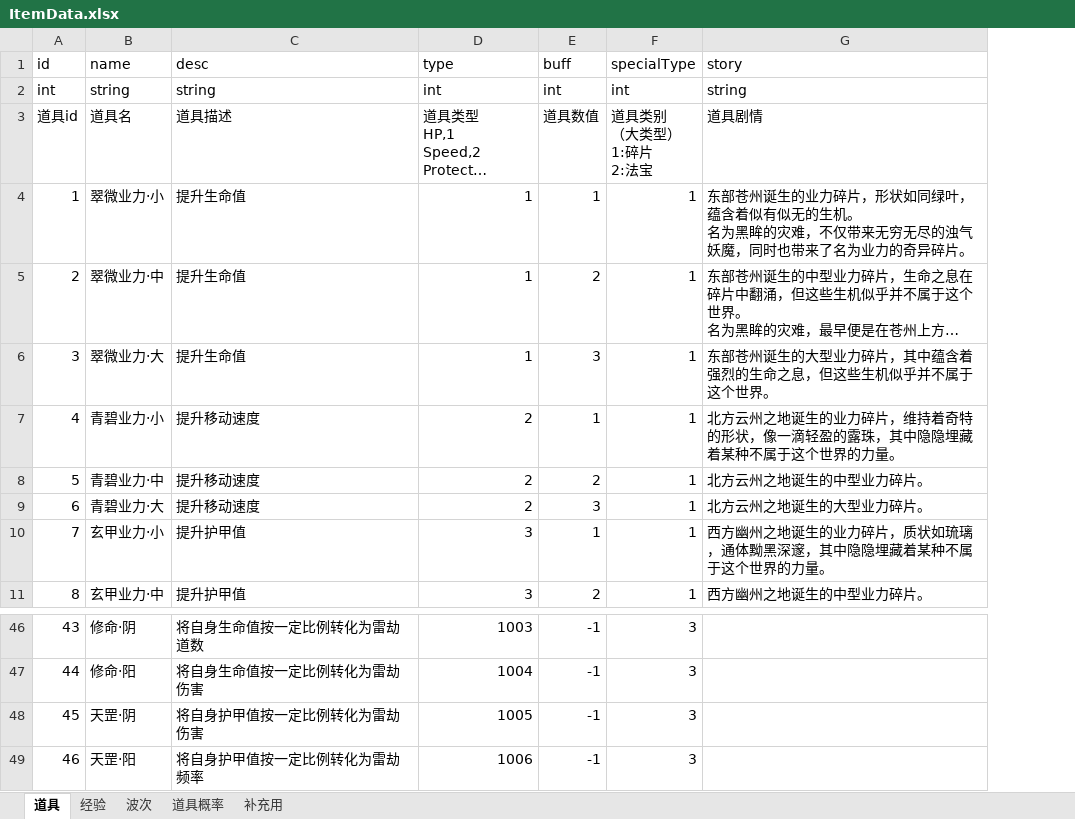
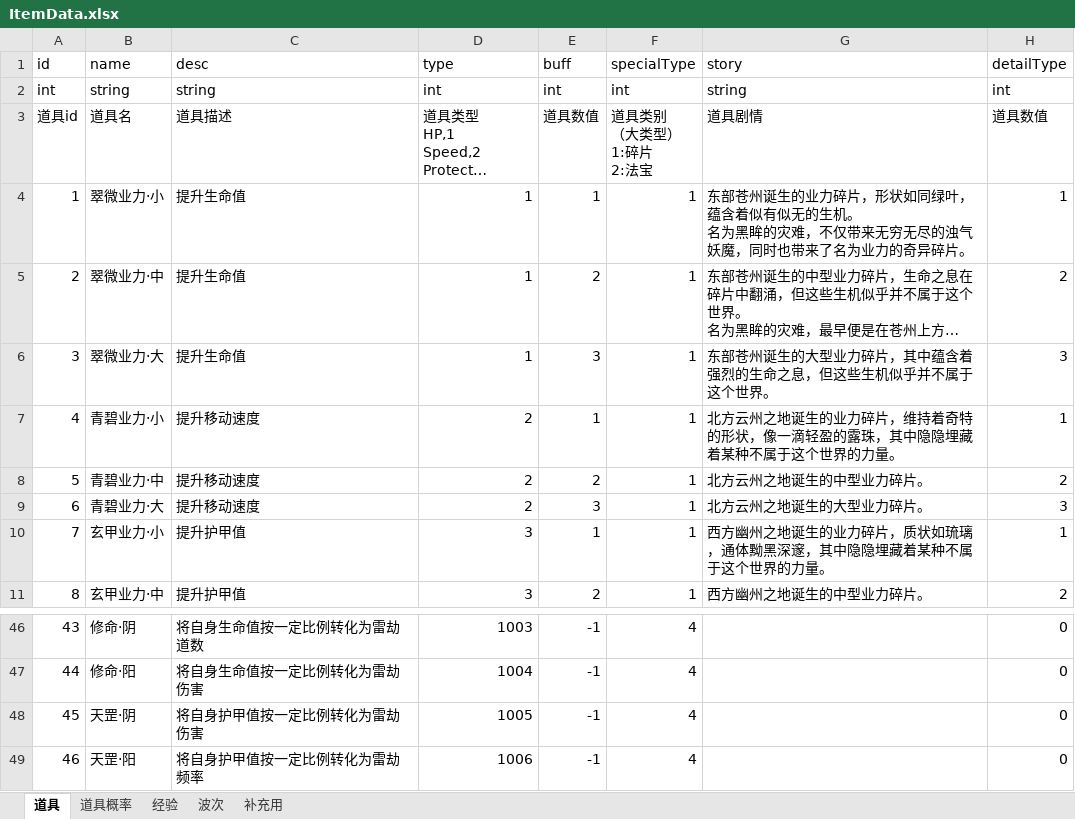
Before and after one commit to weiwei35/LightningEventDemo, an Excel workbook: Assets/Editor/ItemData.xlsx, sheet 道具, drawn as a sheet; only a part is shown, gaps mark what is left out; long unchanged cells end in …; values as stored, in another font and other column widths than the file's, no borders; the diff covers the shown part only; the diff names each change by its address in the sheet, - before the commit and + after, or states it on an @@ line.

```diff
--- a/Assets/Editor/ItemData.xlsx (sheet 道具)
+++ b/Assets/Editor/ItemData.xlsx (sheet 道具)
@@ sheet tab order changed: 道具 | 道具概率 | 经验 | 波次 | 补充用 @@
+column H (detailType), rows 2-11: int | 道具数值 | 1 | 2 | 3 | 1 | 2 | 3 | 1 | 2; rows 46-49: all 0
-F46:F49 (specialType): 3
+F46:F49 (specialType): 4
```
Also changed, not shown: 27 edited cells elsewhere in this sheet, sheet 补充用, sheet 道具概率, 7 other files.
